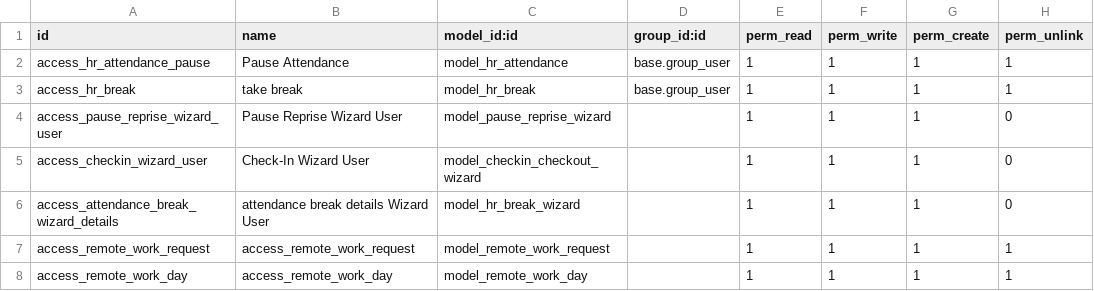
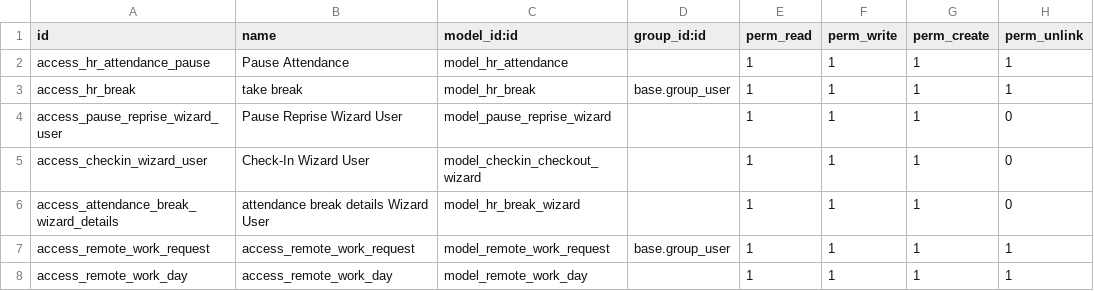
Before and after one commit to WassefTalbi/manage-remote-work, a CSV file: odoo/custum_addons/remote_work/security/ir.model.access.csv, drawn as a sheet.

```diff
--- a/odoo/custum_addons/remote_work/security/ir.model.access.csv
+++ b/odoo/custum_addons/remote_work/security/ir.model.access.csv
@@ -1,3 +1,3 @@
 id,name,model_id:id,group_id:id,perm_read,perm_write,perm_create,perm_unlink
-access_hr_attendance_pause,Pause Attendance,model_hr_attendance,base.group_user,1,1,1,1
+access_hr_attendance_pause,Pause Attendance,model_hr_attendance,,1,1,1,1
 access_hr_break,take break,model_hr_break,base.group_user,1,1,1,1
@@ -6,3 +6,3 @@ access_checkin_wizard_user,Check-In Wizard User,model_checkin_checkout_wizard,,1
 access_attendance_break_wizard_details,attendance break details Wizard User,model_hr_break_wizard,,1,1,1,0
-access_remote_work_request,access_remote_work_request,model_remote_work_request,,1,1,1,1
+access_remote_work_request,access_remote_work_request,model_remote_work_request,base.group_user,1,1,1,1
 access_remote_work_day,access_remote_work_day,model_remote_work_day,,1,1,1,1
```
Also changed, not shown: 6 other files.
